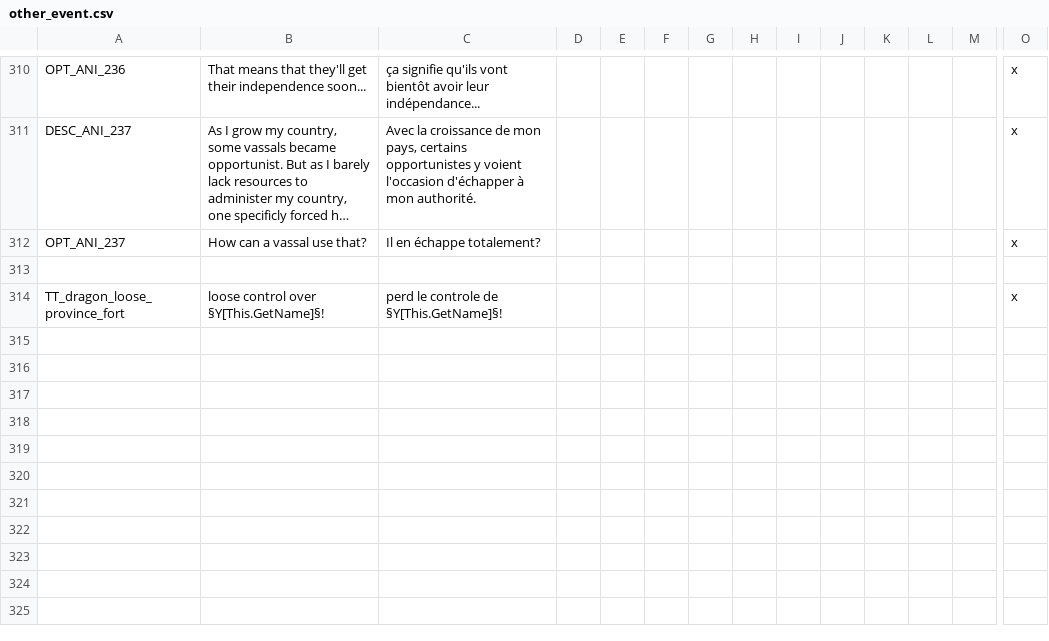
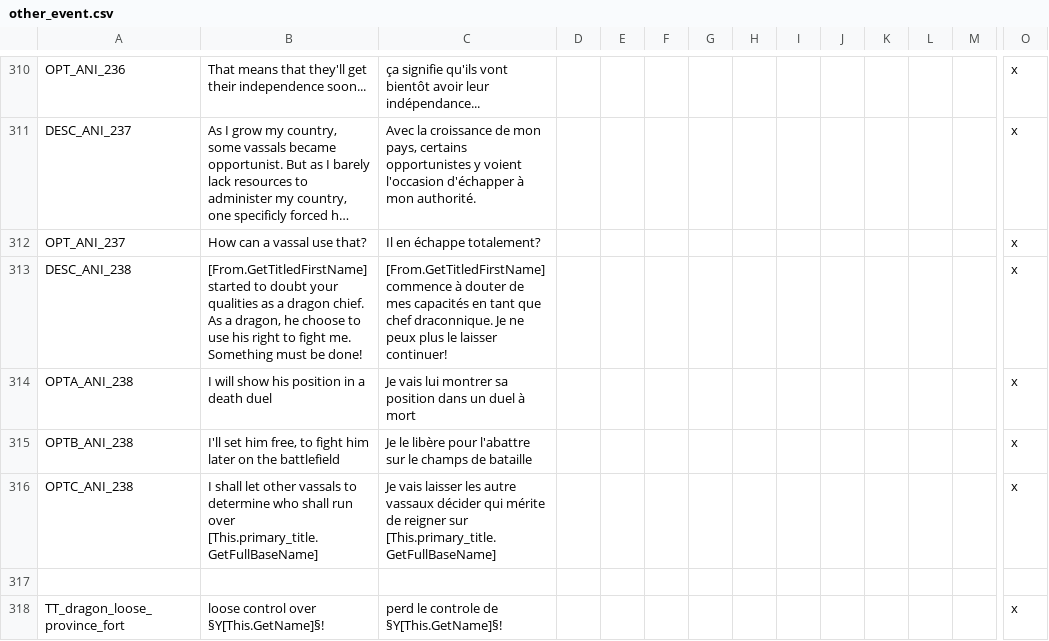
Before and after one commit to asmuro1/animals-plus, a CSV file: animals_update/localisation/other_event.csv, drawn as a sheet; only a part is shown, gaps mark what is left out; long unchanged cells end in …; rows hold the shown columns only; the diff names each change by its address in the sheet, - before the commit and + after, or states it on an @@ line.

Commit message:
gov_6.4 - basic event

```diff
--- a/animals_update/localisation/other_event.csv
+++ b/animals_update/localisation/other_event.csv
+row 313: DESC_ANI_238 | [From.GetTitledFirstName] started to doubt your qualities as a dragon chief. As a dragon, he choose to use his right to fight me. Something must be done! | [From.GetTitledFirstName] commence à douter de mes capacités en tant que chef draconnique. Je ne peux plus le laisser continuer! |  |  |  |  |  |  |  |  |  |  | x
+row 314: OPTA_ANI_238 | I will show his position in a death duel | Je vais lui montrer sa position dans un duel à mort |  |  |  |  |  |  |  |  |  |  | x
+row 315: OPTB_ANI_238 | I'll set him free, to fight him later on the battlefield | Je le libère pour l'abattre sur le champs de bataille |  |  |  |  |  |  |  |  |  |  | x
+row 316: OPTC_ANI_238 | I shall let other vassals to determine who shall run over [This.primary_title.GetFullBaseName] | Je vais laisser les autre vassaux décider qui mérite de reigner sur [This.primary_title.GetFullBaseName] |  |  |  |  |  |  |  |  |  |  | x
```
Also changed, not shown: 2 other files.
